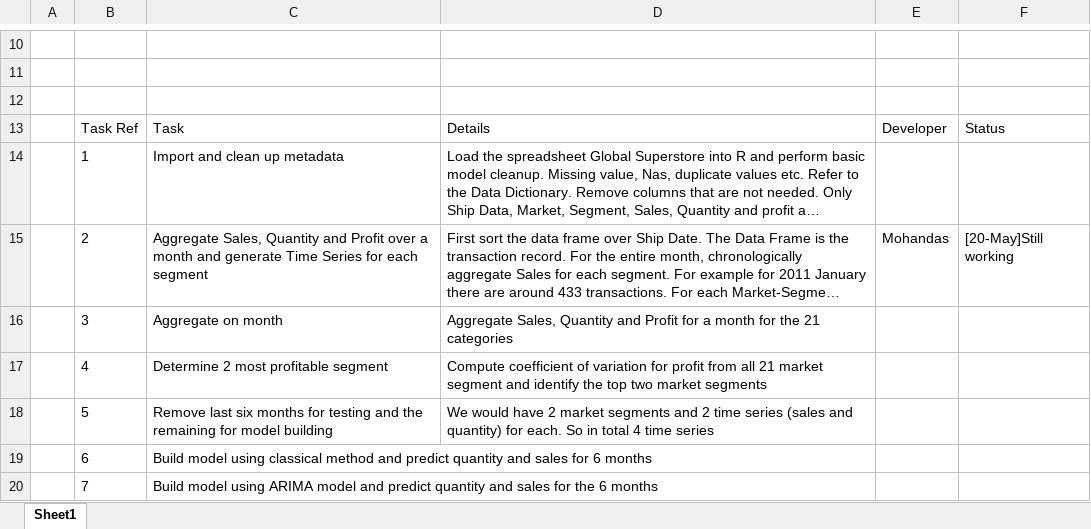
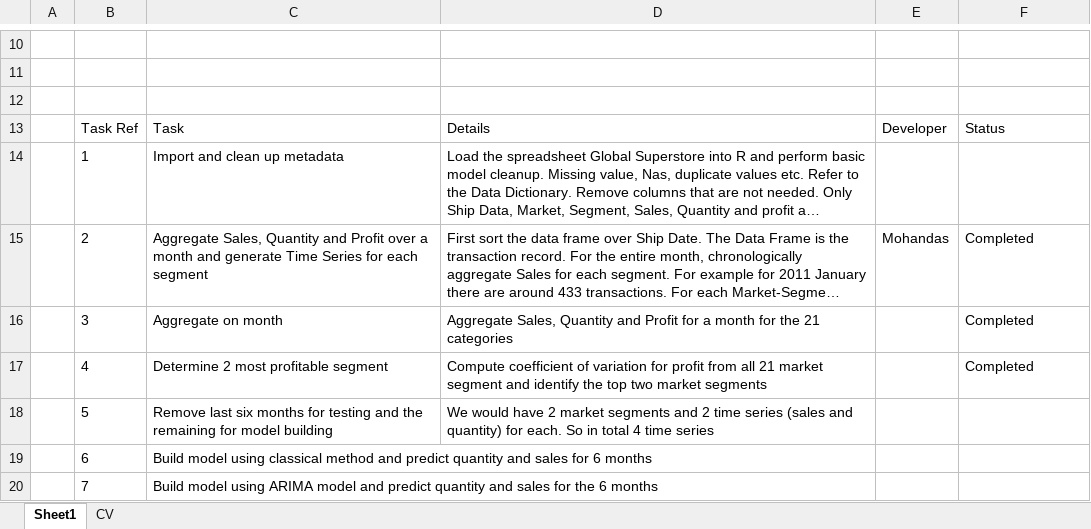
Before and after one commit to mohandas98/TimeSeriesCaseStudy, an Excel workbook: TaskPlan.xlsx, sheet Sheet1, drawn as a sheet; only a part is shown, gaps mark what is left out; long unchanged cells end in …; values as stored, in another font and other column widths than the file's, no borders; the diff names each change by its address in the sheet, - before the commit and + after, or states it on an @@ line.

```diff
--- a/TaskPlan.xlsx (sheet Sheet1)
+++ b/TaskPlan.xlsx (sheet Sheet1)
+sheet tab: CV
-F15: [20-May]Still working
+F15: Completed
-F16:F17: (empty)
+F16:F17: Completed
```
